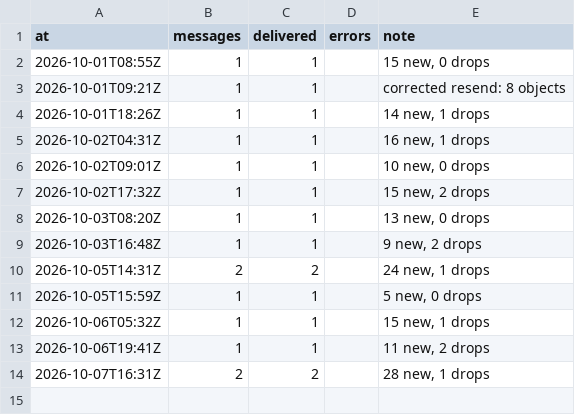
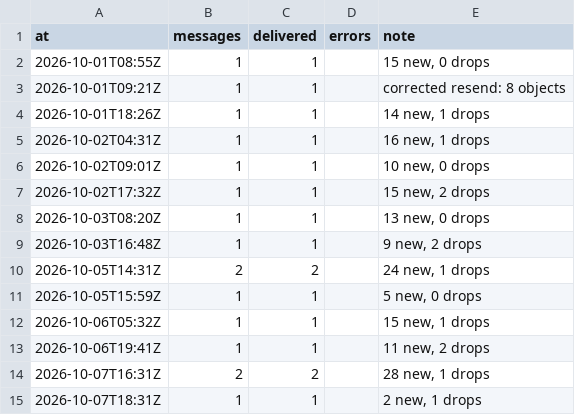
Before and after one commit to jenyshir-eng/Greece-real-estate, a CSV file: data/listings/notify_log.csv, drawn as a sheet; the diff names each change by its address in the sheet, - before the commit and + after, or states it on an @@ line.

```diff
--- a/data/listings/notify_log.csv
+++ b/data/listings/notify_log.csv
+row 15: 2026-10-07T18:31Z | 1 | 1 |  | 2 new, 1 drops
```
Also changed, not shown: data/listings/listings_telegram.csv, 14 other files.
